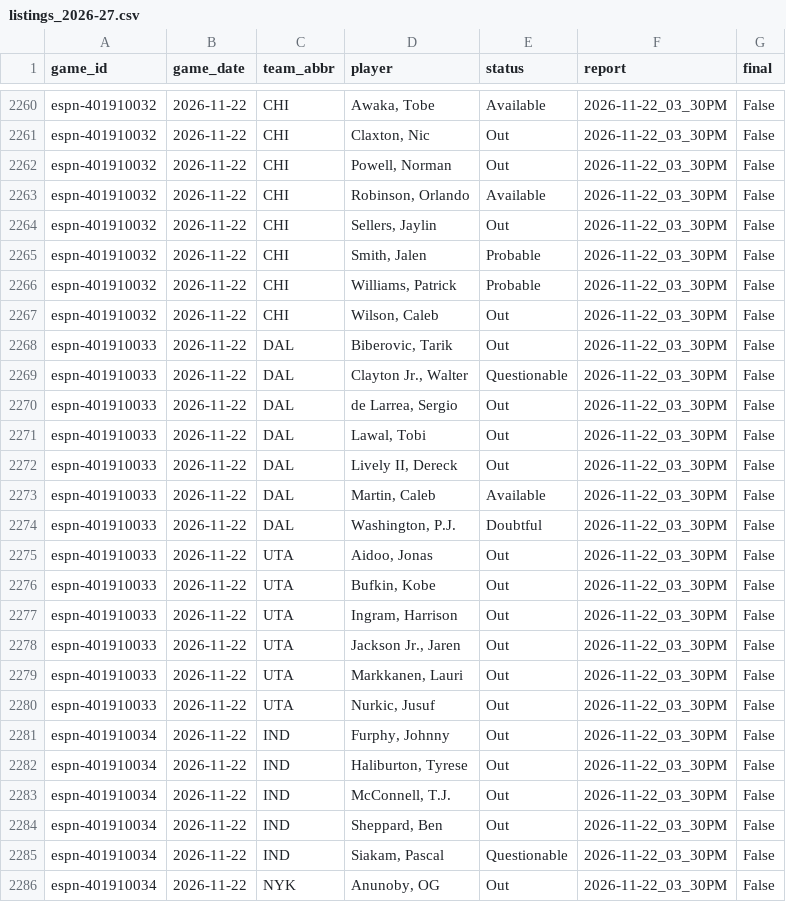
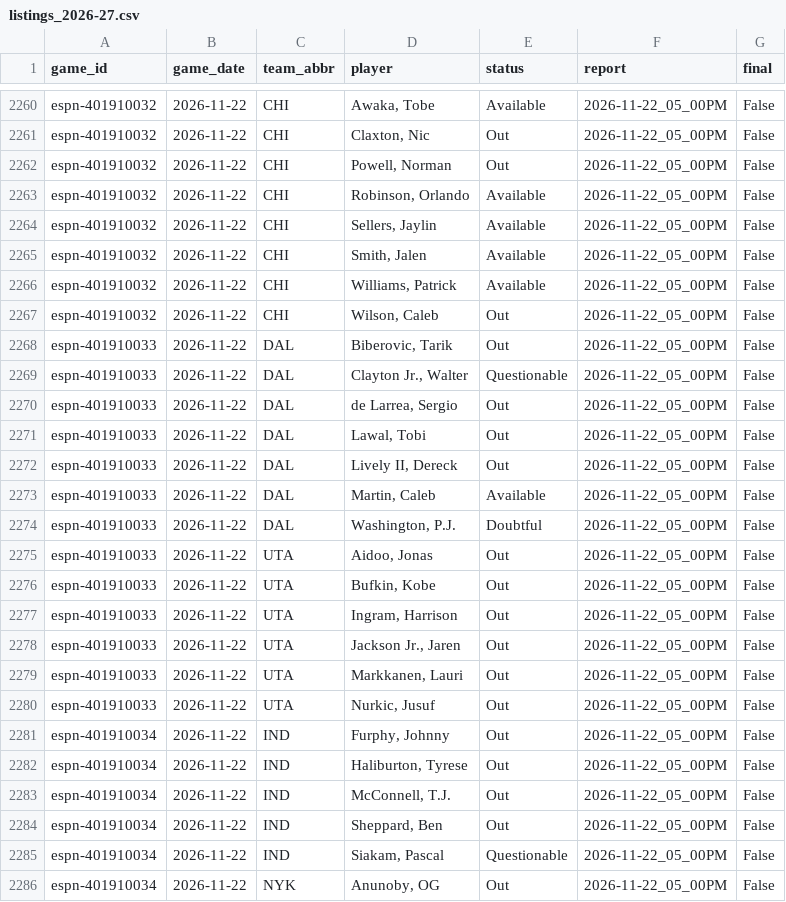
Before and after one commit to z3nsz/nba-prediction, a CSV file: live_state/listings_2026-27.csv, drawn as a sheet; only a part is shown, gaps mark what is left out; the diff covers the shown part only; the diff names each change by its address in the sheet, - before the commit and + after, or states it on an @@ line.

```diff
--- a/live_state/listings_2026-27.csv
+++ b/live_state/listings_2026-27.csv
-F2260:F2286 (report): 2026-11-22_03_30PM
+F2260:F2286 (report): 2026-11-22_05_00PM
-E2264 (status): Out
+E2264 (status): Available
-E2265:E2266 (status): Probable
+E2265:E2266 (status): Available
```
Also changed, not shown: 4 added rows and 49 edited cells elsewhere in this file, live_state/predictions_2026-27.csv, 7 other files.
